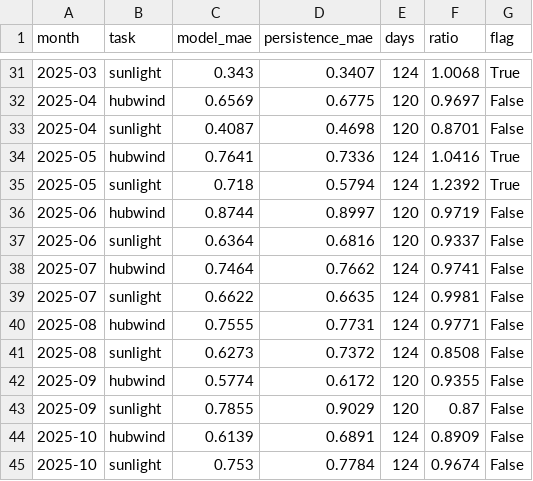
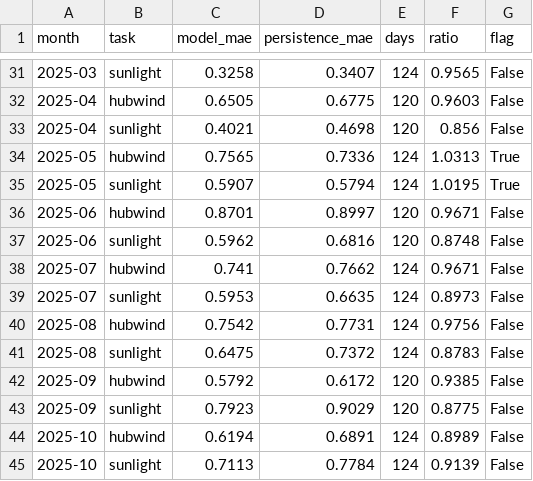
Before and after one commit to aryahabbuxo/mlops, a CSV file: results/monitoring/performance.csv, drawn as a sheet; only a part is shown, gaps mark what is left out; the diff covers the shown part only.

```diff
--- a/results/monitoring/performance.csv
+++ b/results/monitoring/performance.csv
@@ -31,15 +31,15 @@ month,task,model_mae,persistence_mae,days,ratio,flag
-2025-03,sunlight,0.343,0.3407,124,1.0068,True
-2025-04,hubwind,0.6569,0.6775,120,0.9697,False
-2025-04,sunlight,0.4087,0.4698,120,0.8701,False
-2025-05,hubwind,0.7641,0.7336,124,1.0416,True
-2025-05,sunlight,0.718,0.5794,124,1.2392,True
-2025-06,hubwind,0.8744,0.8997,120,0.9719,False
-2025-06,sunlight,0.6364,0.6816,120,0.9337,False
-2025-07,hubwind,0.7464,0.7662,124,0.9741,False
-2025-07,sunlight,0.6622,0.6635,124,0.9981,False
-2025-08,hubwind,0.7555,0.7731,124,0.9771,False
-2025-08,sunlight,0.6273,0.7372,124,0.8508,False
-2025-09,hubwind,0.5774,0.6172,120,0.9355,False
-2025-09,sunlight,0.7855,0.9029,120,0.87,False
-2025-10,hubwind,0.6139,0.6891,124,0.8909,False
-2025-10,sunlight,0.753,0.7784,124,0.9674,False
+2025-03,sunlight,0.3258,0.3407,124,0.9565,False
+2025-04,hubwind,0.6505,0.6775,120,0.9603,False
+2025-04,sunlight,0.4021,0.4698,120,0.856,False
+2025-05,hubwind,0.7565,0.7336,124,1.0313,True
+2025-05,sunlight,0.5907,0.5794,124,1.0195,True
+2025-06,hubwind,0.8701,0.8997,120,0.9671,False
+2025-06,sunlight,0.5962,0.6816,120,0.8748,False
+2025-07,hubwind,0.741,0.7662,124,0.9671,False
+2025-07,sunlight,0.5953,0.6635,124,0.8973,False
+2025-08,hubwind,0.7542,0.7731,124,0.9756,False
+2025-08,sunlight,0.6475,0.7372,124,0.8783,False
+2025-09,hubwind,0.5792,0.6172,120,0.9385,False
+2025-09,sunlight,0.7923,0.9029,120,0.8775,False
+2025-10,hubwind,0.6194,0.6891,124,0.8989,False
+2025-10,sunlight,0.7113,0.7784,124,0.9139,False
```
Also changed, not shown: 108 edited cells elsewhere in this file, 7 other files.
